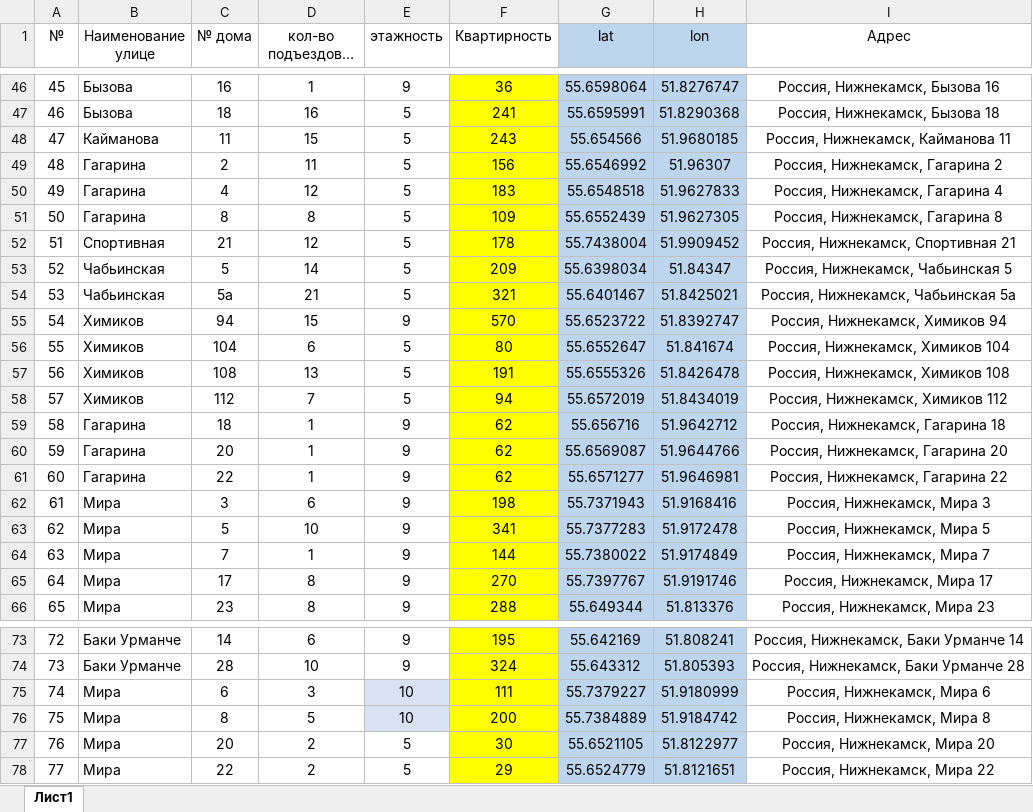
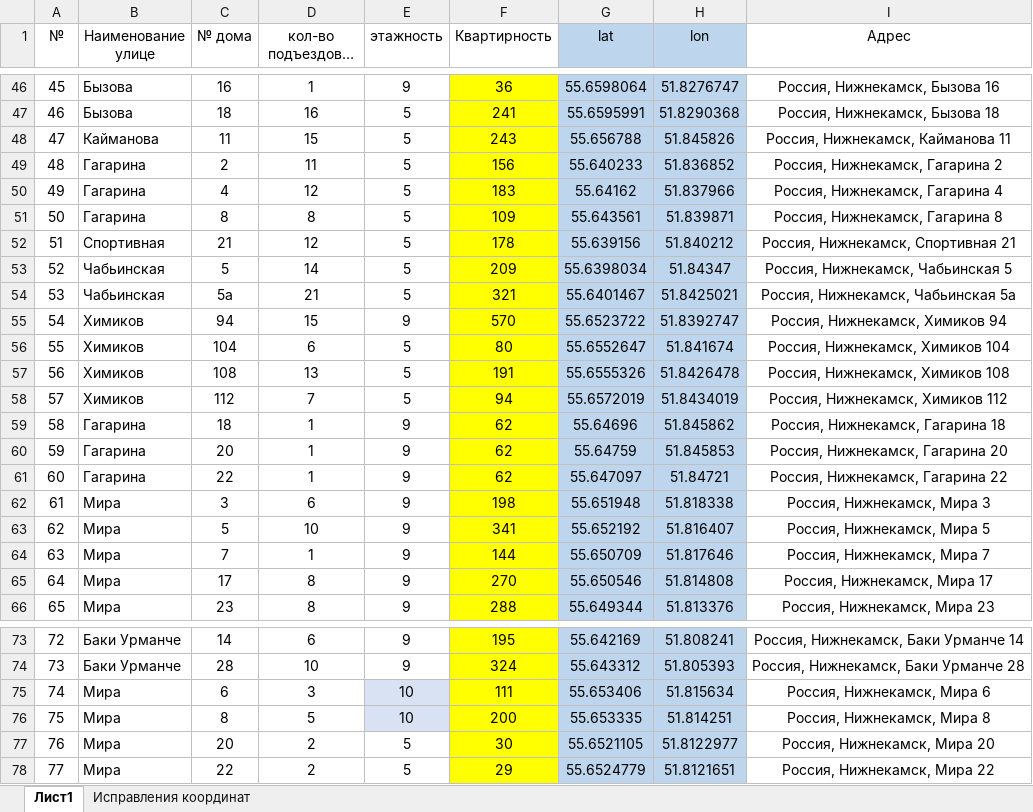
Before and after one commit to hajime228/prime-plus-site, an Excel workbook: doma.xlsx, sheet Лист1, drawn as a sheet; only a part is shown, gaps mark what is left out; long unchanged cells end in …; values as stored, in another font and other column widths than the file's, no borders; the diff names each change by its address in the sheet, - before the commit and + after, or states it on an @@ line.

```diff
--- a/doma.xlsx (sheet Лист1)
+++ b/doma.xlsx (sheet Лист1)
+sheet tab: Исправления координат
-G48 (lat): 55.654566
+G48 (lat): 55.656788
-H48 (lon): 51.9680185
+H48 (lon): 51.845826
-G49 (lat): 55.6546992
+G49 (lat): 55.640233
-H49 (lon): 51.96307
+H49 (lon): 51.836852
-G50 (lat): 55.6548518
+G50 (lat): 55.64162
-H50 (lon): 51.9627833
+H50 (lon): 51.837966
-G51 (lat): 55.6552439
+G51 (lat): 55.643561
-H51 (lon): 51.9627305
+H51 (lon): 51.839871
-G52 (lat): 55.7438004
+G52 (lat): 55.639156
-H52 (lon): 51.9909452
+H52 (lon): 51.840212
-G59 (lat): 55.656716
+G59 (lat): 55.64696
-H59 (lon): 51.9642712
+H59 (lon): 51.845862
-G60 (lat): 55.6569087
+G60 (lat): 55.64759
-H60 (lon): 51.9644766
+H60 (lon): 51.845853
-G61 (lat): 55.6571277
+G61 (lat): 55.647097
-H61 (lon): 51.9646981
+H61 (lon): 51.84721
-G62 (lat): 55.7371943
+G62 (lat): 55.651948
-H62 (lon): 51.9168416
+H62 (lon): 51.818338
-G63 (lat): 55.7377283
+G63 (lat): 55.652192
-H63 (lon): 51.9172478
+H63 (lon): 51.816407
-G64 (lat): 55.7380022
+G64 (lat): 55.650709
-H64 (lon): 51.9174849
+H64 (lon): 51.817646
-G65 (lat): 55.7397767
+G65 (lat): 55.650546
-H65 (lon): 51.9191746
+H65 (lon): 51.814808
-G75 (lat): 55.7379227
+G75 (lat): 55.653406
-H75 (lon): 51.9180999
+H75 (lon): 51.815634
-G76 (lat): 55.7384889
+G76 (lat): 55.653335
-H76 (lon): 51.9184742
+H76 (lon): 51.814251
```
Also changed, not shown: 2 other files.
